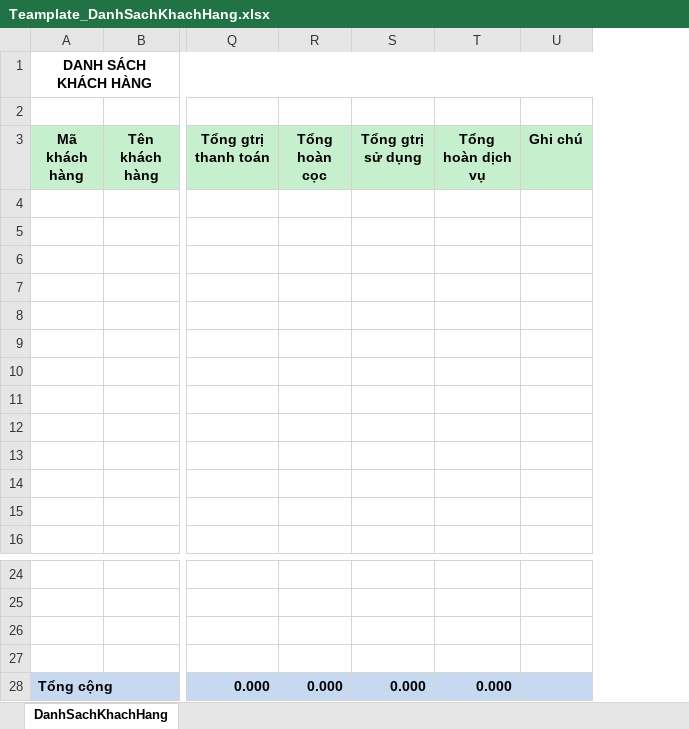
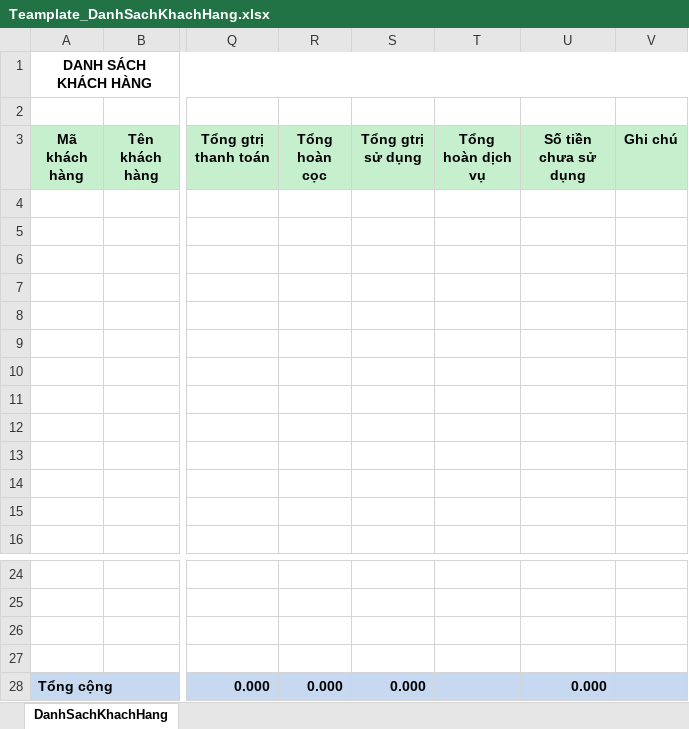
Before and after one commit to nhuongdt/KangJinDemo, an Excel workbook: banhang24/Template/ExportExcel/Teamplate_DanhSachKhachHang.xlsx, sheet DanhSachKhachHang, drawn as a sheet; only a part is shown, gaps mark what is left out; values as stored, in another font and other column widths than the file's, no borders; the diff names each change by its address in the sheet, - before the commit and + after, or states it on an @@ line.

Commit message:
DSKhachHang: add column {SoTienChuaSD}

```diff
--- a/banhang24/Template/ExportExcel/Teamplate_DanhSachKhachHang.xlsx (sheet DanhSachKhachHang)
+++ b/banhang24/Template/ExportExcel/Teamplate_DanhSachKhachHang.xlsx (sheet DanhSachKhachHang)
+column U (Số tiền chưa sử dụng), row 28: 0.000
-T28 (Tổng hoàn dịch vụ): 0.000
+T28 (Tổng hoàn dịch vụ): (empty)
```
Also changed, not shown: 3 other files.
